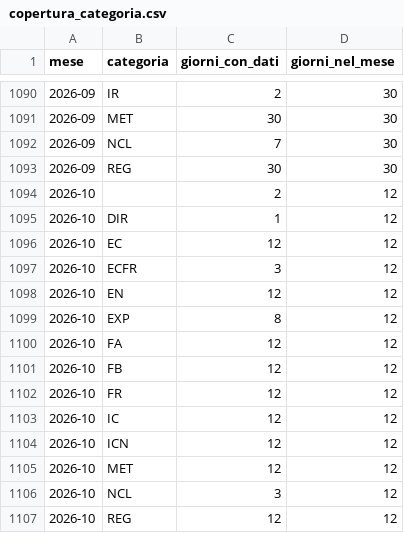
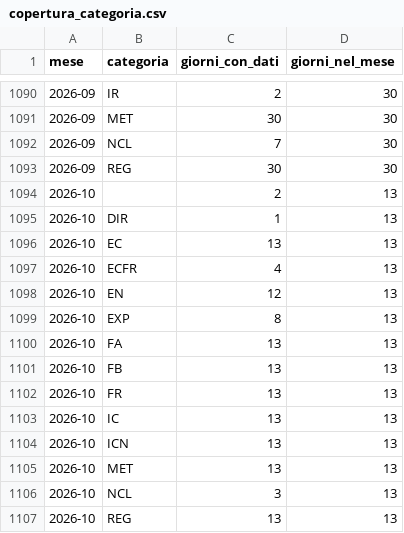
Before and after one commit to DrElegantia/trainstats-dashboard, a CSV file: data/gold/copertura_categoria.csv, drawn as a sheet; only a part is shown, gaps mark what is left out.

```diff
--- a/data/gold/copertura_categoria.csv
+++ b/data/gold/copertura_categoria.csv
@@ -1093,15 +1093,15 @@ mese,categoria,giorni_con_dati,giorni_nel_mese
 2026-09,REG,30,30
-2026-10,,2,12
-2026-10,DIR,1,12
-2026-10,EC,12,12
-2026-10,ECFR,3,12
-2026-10,EN,12,12
-2026-10,EXP,8,12
-2026-10,FA,12,12
-2026-10,FB,12,12
-2026-10,FR,12,12
-2026-10,IC,12,12
-2026-10,ICN,12,12
-2026-10,MET,12,12
-2026-10,NCL,3,12
-2026-10,REG,12,12
+2026-10,,2,13
+2026-10,DIR,1,13
+2026-10,EC,13,13
+2026-10,ECFR,4,13
+2026-10,EN,12,13
+2026-10,EXP,8,13
+2026-10,FA,13,13
+2026-10,FB,13,13
+2026-10,FR,13,13
+2026-10,IC,13,13
+2026-10,ICN,13,13
+2026-10,MET,13,13
+2026-10,NCL,3,13
+2026-10,REG,13,13
```
Also changed, not shown: data/gold/stations_dim.csv, 16 other files.
